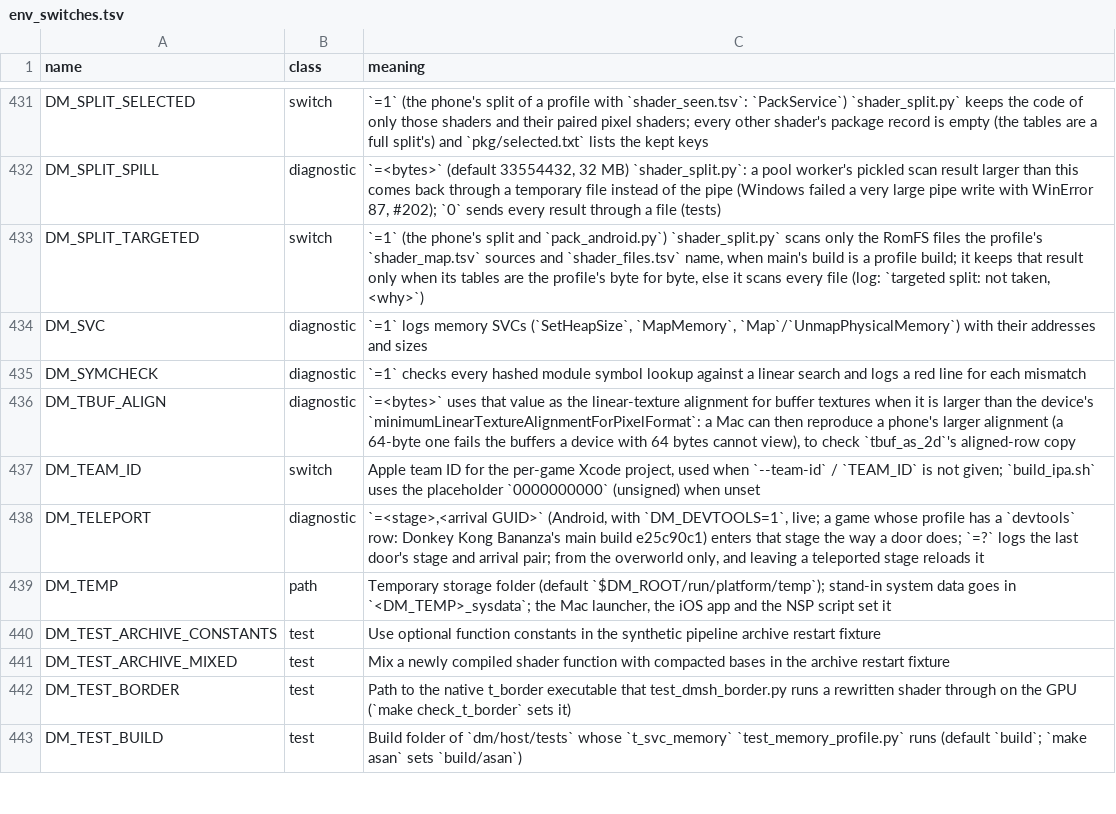
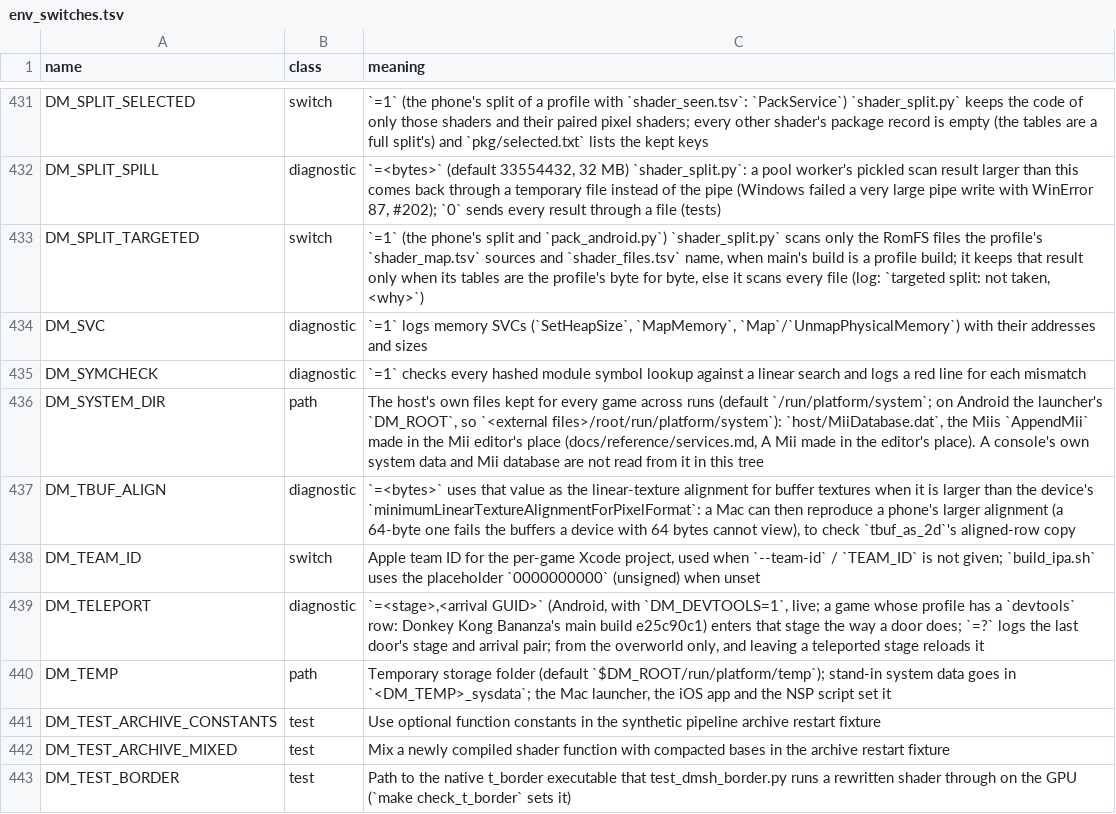
Before and after one commit to hridss/BananaNative, a TSV file: docs/env_switches.tsv, drawn as a sheet; only a part is shown, gaps mark what is left out; the shorter side is filled out with more unchanged rows; the diff names each change by its address in the sheet, - before the commit and + after, or states it on an @@ line.

Commit message:
host/mii: AppendMii makes the default Mii in the editor's place, kept in the host's own file
nn::mii::AppendMii starts the Mii editor to make a new Mii. The host has
no editor and answered "cancelled", so a game that needs a Mii (Mario
Golf: Super Rush's Golf Adventure, played as a Mii) went back to where it
asked at every press.

The host now answers as a player who saves the editor's starting Mii: the
system's default Mii with a create ID of its own, added to the database.
Get lists the database's Miis before the six default ones, GetIndex and
UpdateLatest find them by create ID, IsUpdated is true once after an
addition, and a full database (100) cancels. Such Miis are kept for every
game in <DM_SYSTEM_DIR>/host/MiiDatabase.dat (the host's own format,
written to .new and renamed), read back at the next start.

Adapted to this tree, which reads no console files (upstream's console
Mii database and system data from DM_SYSTEM_DIR are not ported): the
database holds only the host's Miis. dm_system_dir (hle_fs.c) is
$DM_SYSTEM_DIR, default $DM_ROOT/run/platform/system; on Android the
launcher's DM_ROOT is <external files>/root, so the file is per device
and in no game's save folder. DM_SYSTEM_DIR gets its env_switches and
advanced_settings rows (developer).

t_mii (new here): empty database, AppendMii, listing, lookup, IsUpdated,
the host file and its read-back, a damaged file, a full database. Built
with the NDK and run on a phone; t_mii_sysdata too. Not run in a game.

Ported from seedds/nxnative 28126750304fc64b5de3165917d78534d1719657

```diff
--- a/docs/env_switches.tsv
+++ b/docs/env_switches.tsv
+row 436: DM_SYSTEM_DIR | path | The host's own files kept for every game across runs (default `/run/platform/system`; on Android the launcher's `DM_ROOT`, so `<external files>/root/run/platform/system`): `host/MiiDatabase.dat`, the Miis `AppendMii` made in the Mii editor's place (docs/reference/services.md, A Mii made in the editor's place). A console's own system data and Mii database are not read from it in this tree
```
Also changed, not shown: docs/advanced_settings.tsv, 7 other files.
